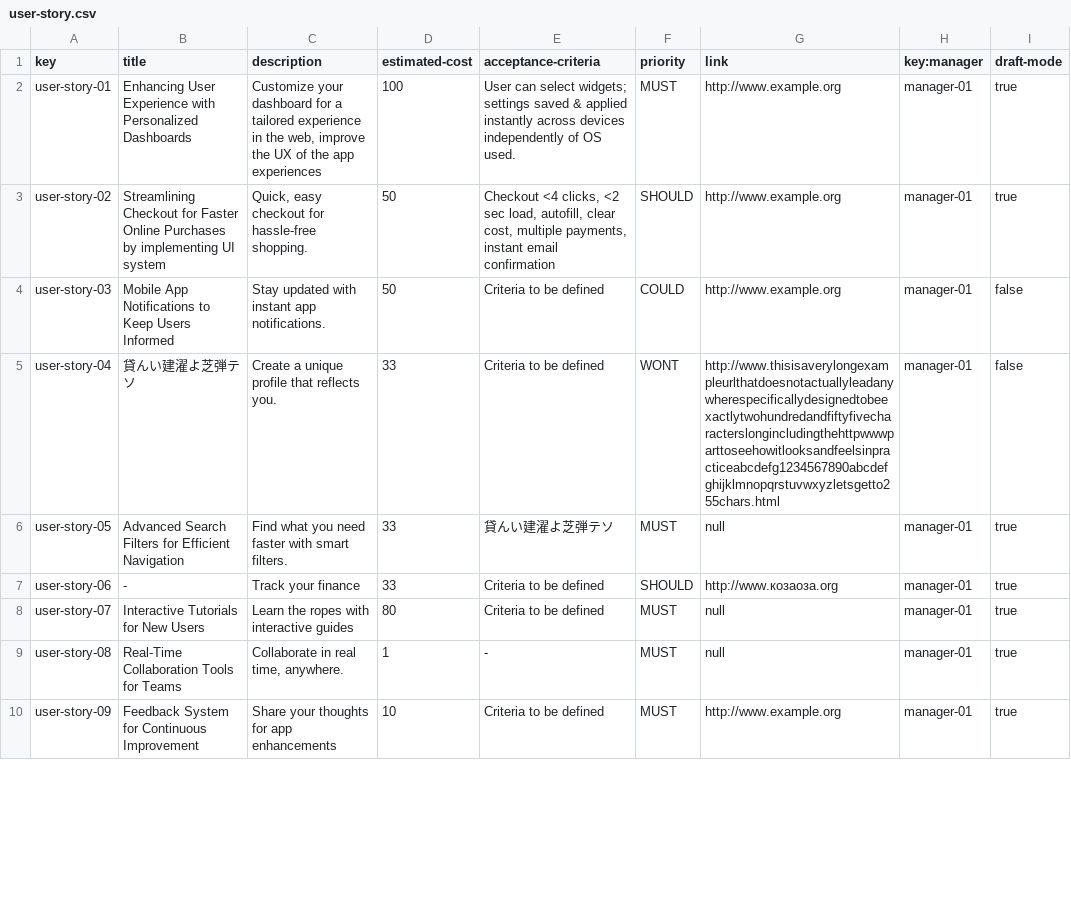
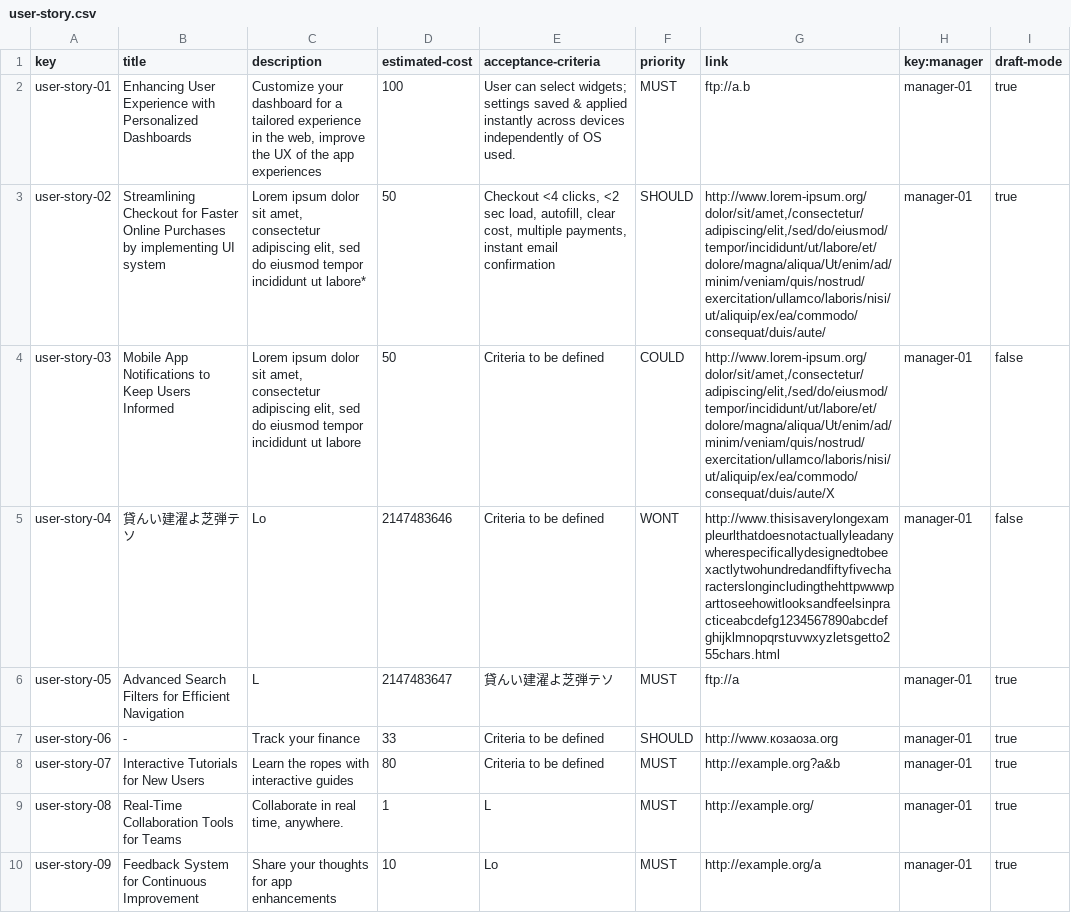
Before and after one commit to juanlo017/c1.034, a CSV file: src/main/webapp/WEB-INF/resources/sample-data/user-story.csv, drawn as a sheet; only a part is shown; the diff covers the shown part only; the diff names each change by its address in the sheet, - before the commit and + after, or states it on an @@ line.

Commit message:
fix: new sample data

```diff
--- a/src/main/webapp/WEB-INF/resources/sample-data/user-story.csv
+++ b/src/main/webapp/WEB-INF/resources/sample-data/user-story.csv
-G2 (link): http://www.example.org
+G2 (link): ftp://a.b
-C3 (description): Quick, easy checkout for hassle-free shopping.
+C3 (description): Lorem ipsum dolor sit amet, consectetur adipiscing elit, sed do eiusmod tempor incididunt ut labore*
-G3 (link): http://www.example.org
+G3 (link): http://www.lorem-ipsum.org/dolor/sit/amet,/consectetur/adipiscing/elit,/sed/do/eiusmod/tempor/incididunt/ut/labore/et/dolore/magna/aliqua/Ut/enim/ad/minim/veniam/quis/nostrud/exercitation/ullamco/laboris/nisi/ut/aliquip/ex/ea/commodo/consequat/duis/aute/
-C4 (description): Stay updated with instant app notifications.
+C4 (description): Lorem ipsum dolor sit amet, consectetur adipiscing elit, sed do eiusmod tempor incididunt ut labore
-G4 (link): http://www.example.org
+G4 (link): http://www.lorem-ipsum.org/dolor/sit/amet,/consectetur/adipiscing/elit,/sed/do/eiusmod/tempor/incididunt/ut/labore/et/dolore/magna/aliqua/Ut/enim/ad/minim/veniam/quis/nostrud/exercitation/ullamco/laboris/nisi/ut/aliquip/ex/ea/commodo/consequat/duis/aute/X
-C5 (description): Create a unique profile that reflects you.
+C5 (description): Lo
-D5 (estimated-cost): 33
+D5 (estimated-cost): 2147483646
-C6 (description): Find what you need faster with smart filters.
+C6 (description): L
-D6 (estimated-cost): 33
+D6 (estimated-cost): 2147483647
-G6 (link): null
+G6 (link): ftp://a
-G8 (link): null
+G8 (link): http://example.org?a&b
-E9 (acceptance-criteria): -
+E9 (acceptance-criteria): L
-G9 (link): null
+G9 (link): http://example.org/
-E10 (acceptance-criteria): Criteria to be defined
+E10 (acceptance-criteria): Lo
-G10 (link): http://www.example.org
+G10 (link): http://example.org/a
```
Also changed, not shown: 18 edited cells elsewhere in this file, src/main/webapp/WEB-INF/resources/sample-data/project.csv, 16 other files.
